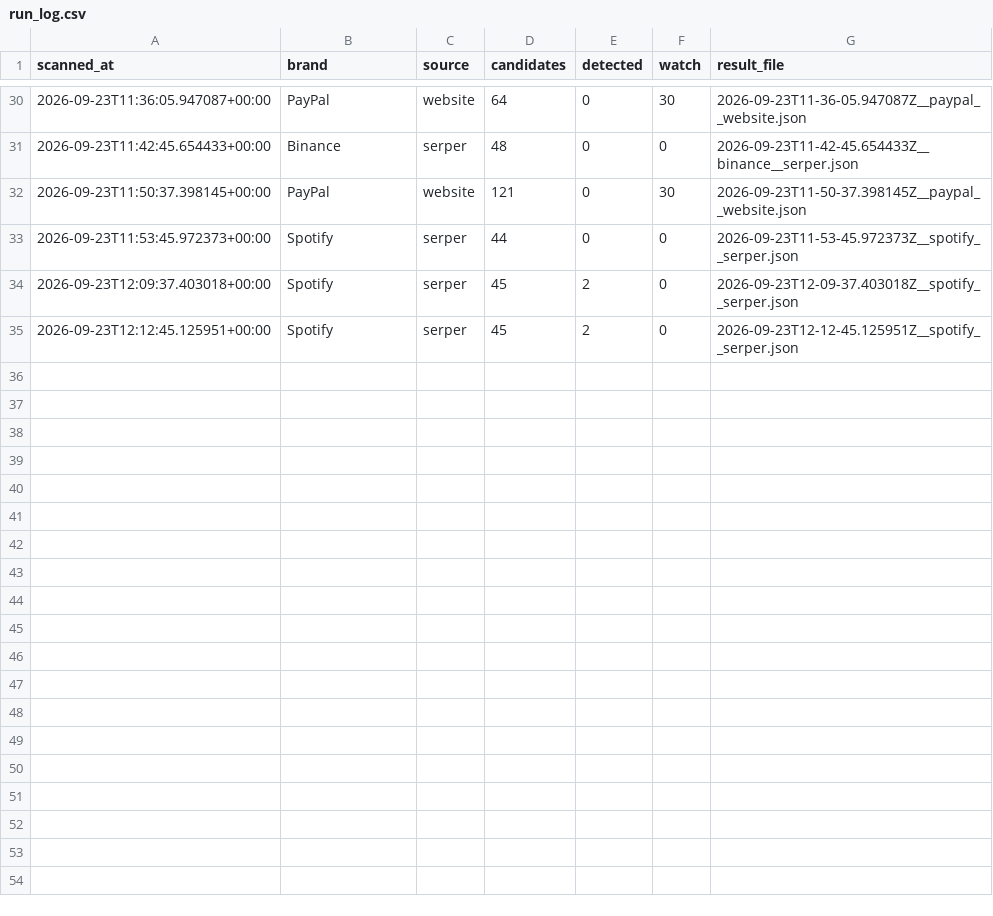
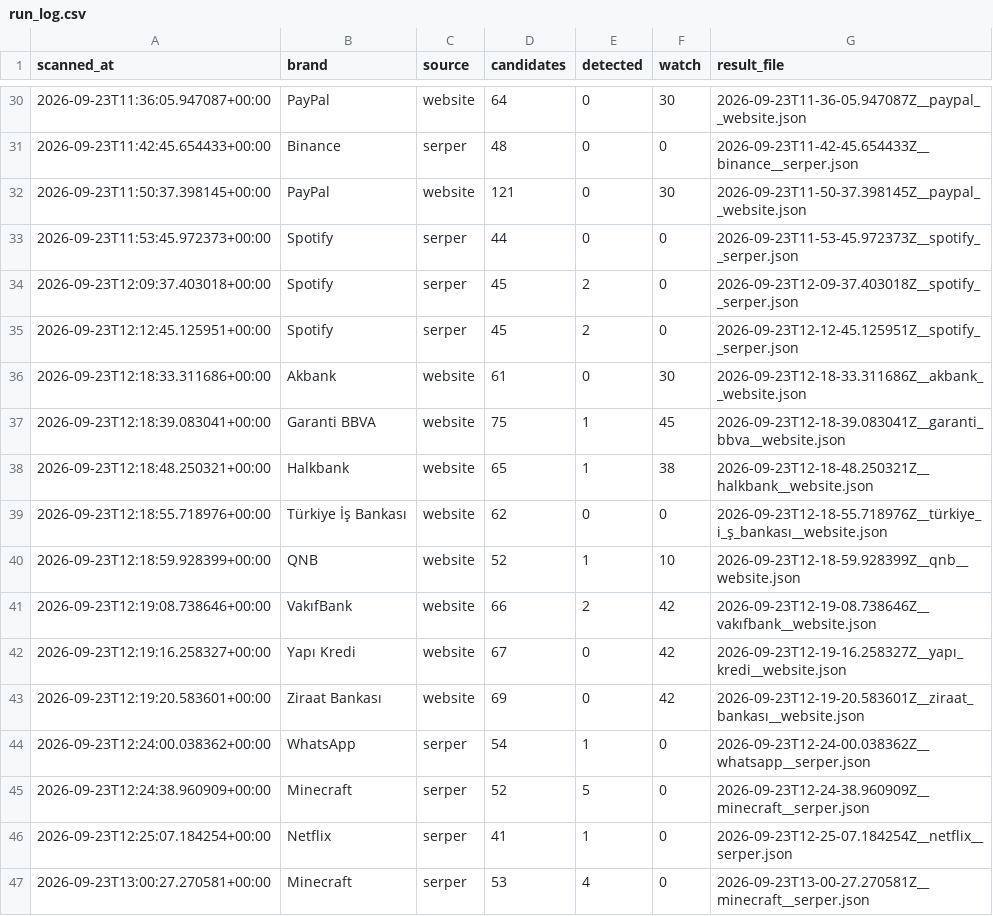
Before and after one commit to Furalza/brandguard, a CSV file: results/run_log.csv, drawn as a sheet; only a part is shown, gaps mark what is left out; the diff names each change by its address in the sheet, - before the commit and + after, or states it on an @@ line.

```diff
--- a/results/run_log.csv
+++ b/results/run_log.csv
+row 36: 2026-09-23T12:18:33.311686+00:00 | Akbank | website | 61 | 0 | 30 | 2026-09-23T12-18-33.311686Z__akbank__website.json
+row 37: 2026-09-23T12:18:39.083041+00:00 | Garanti BBVA | website | 75 | 1 | 45 | 2026-09-23T12-18-39.083041Z__garanti_bbva__website.json
+row 38: 2026-09-23T12:18:48.250321+00:00 | Halkbank | website | 65 | 1 | 38 | 2026-09-23T12-18-48.250321Z__halkbank__website.json
+row 39: 2026-09-23T12:18:55.718976+00:00 | Türkiye İş Bankası | website | 62 | 0 | 0 | 2026-09-23T12-18-55.718976Z__türkiye_i_ş_bankası__website.json
+row 40: 2026-09-23T12:18:59.928399+00:00 | QNB | website | 52 | 1 | 10 | 2026-09-23T12-18-59.928399Z__qnb__website.json
+row 41: 2026-09-23T12:19:08.738646+00:00 | VakıfBank | website | 66 | 2 | 42 | 2026-09-23T12-19-08.738646Z__vakıfbank__website.json
+row 42: 2026-09-23T12:19:16.258327+00:00 | Yapı Kredi | website | 67 | 0 | 42 | 2026-09-23T12-19-16.258327Z__yapı_kredi__website.json
+row 43: 2026-09-23T12:19:20.583601+00:00 | Ziraat Bankası | website | 69 | 0 | 42 | 2026-09-23T12-19-20.583601Z__ziraat_bankası__website.json
+row 44: 2026-09-23T12:24:00.038362+00:00 | WhatsApp | serper | 54 | 1 | 0 | 2026-09-23T12-24-00.038362Z__whatsapp__serper.json
+row 45: 2026-09-23T12:24:38.960909+00:00 | Minecraft | serper | 52 | 5 | 0 | 2026-09-23T12-24-38.960909Z__minecraft__serper.json
+row 46: 2026-09-23T12:25:07.184254+00:00 | Netflix | serper | 41 | 1 | 0 | 2026-09-23T12-25-07.184254Z__netflix__serper.json
+row 47: 2026-09-23T13:00:27.270581+00:00 | Minecraft | serper | 53 | 4 | 0 | 2026-09-23T13-00-27.270581Z__minecraft__serper.json
```
Also changed, not shown: 3 other files.
